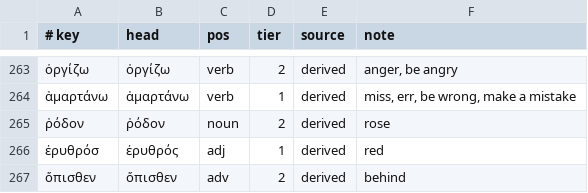
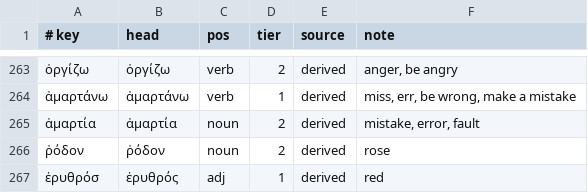
Before and after one commit to oldenKnight/vetusPoeta, a TSV file: data/curated/tiers_grc.tsv, drawn as a sheet; only a part is shown, gaps mark what is left out; the shorter side is filled out with more unchanged rows.

```diff
--- a/data/curated/tiers_grc.tsv
+++ b/data/curated/tiers_grc.tsv
@@ -264,2 +264,3 @@
 ἁμαρτάνω	ἁμαρτάνω	verb	1	derived	miss, err, be wrong, make a mistake
+ἁμαρτία	ἁμαρτία	noun	2	derived	mistake, error, fault
 ῥόδον	ῥόδον	noun	2	derived	rose
```
Also changed, not shown: 2 other files.
